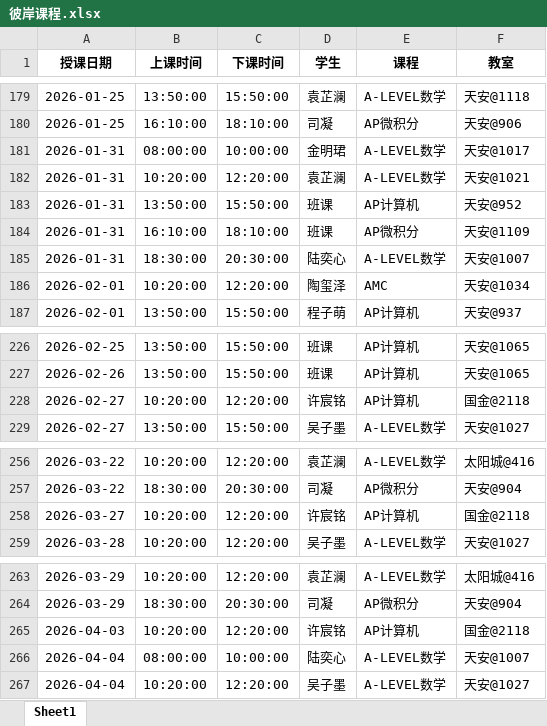
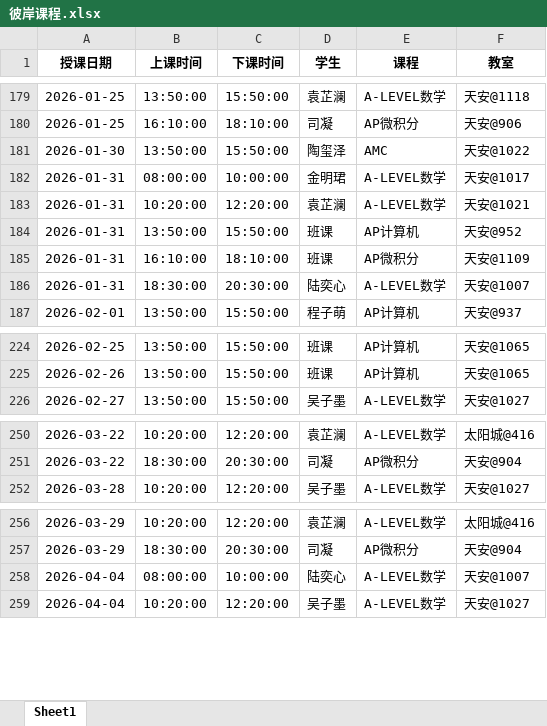
Before and after one commit to xiulikun/course-schedule, an Excel workbook: 彼岸课程.xlsx, sheet Sheet1, drawn as a sheet; only a part is shown, gaps mark what is left out; values as stored, in another font and other column widths than the file's, no borders; removed rows and columns are numbered as before the commit, all else as after; the diff covers the shown part only; the diff names each change by its address in the sheet, - before the commit and + after, or states it on an @@ line.

```diff
--- a/彼岸课程.xlsx (sheet Sheet1)
+++ b/彼岸课程.xlsx (sheet Sheet1)
+row 181: 2026-01-30 | 13:50:00 | 15:50:00 | 陶玺泽 | AMC | 天安@1022
-row 186: 2026-02-01 | 10:20:00 | 12:20:00 | 陶玺泽 | AMC | 天安@1034
-row 228: 2026-02-27 | 10:20:00 | 12:20:00 | 许宸铭 | AP计算机 | 国金@2118
-row 258: 2026-03-27 | 10:20:00 | 12:20:00 | 许宸铭 | AP计算机 | 国金@2118
-row 265: 2026-04-03 | 10:20:00 | 12:20:00 | 许宸铭 | AP计算机 | 国金@2118
```
Also changed, not shown: 1 added row, 10 removed rows and 1 edited cell elsewhere in this sheet.
